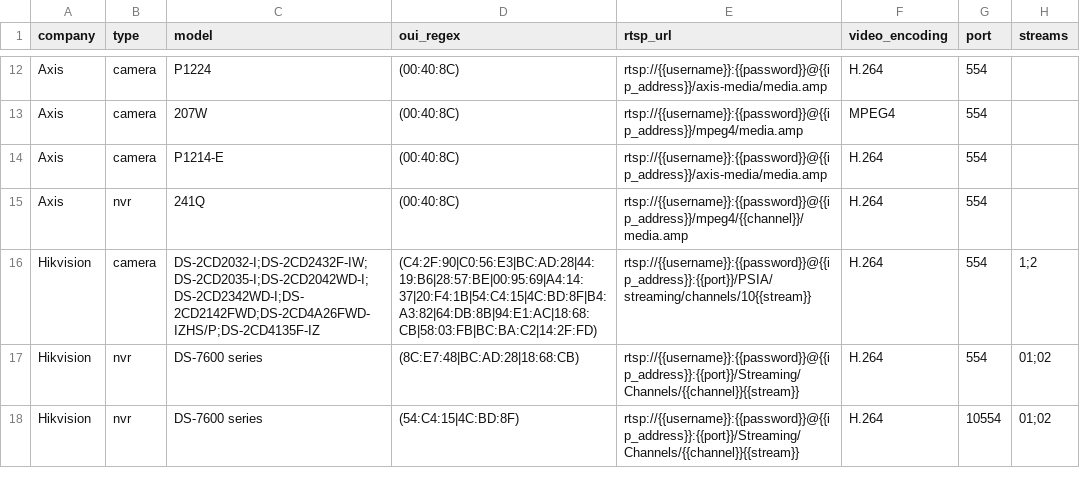
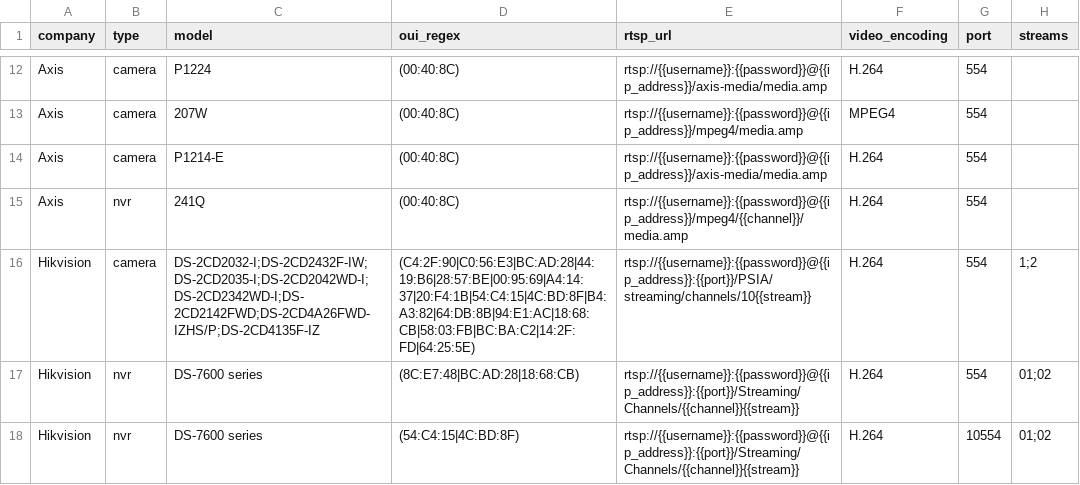
Before and after one commit to CamioCam/rtsp, a CSV file: cameras/paths.csv, drawn as a sheet; only a part is shown, gaps mark what is left out; the diff names each change by its address in the sheet, - before the commit and + after, or states it on an @@ line.

Commit message:
Added 64:25:5E OUI to Hikvision

```diff
--- a/cameras/paths.csv
+++ b/cameras/paths.csv
-D16 (oui_regex): (C4:2F:90|C0:56:E3|BC:AD:28|44:19:B6|28:57:BE|00:95:69|A4:14:37|20:F4:1B|54:C4:15|4C:BD:8F|B4:A3:82|64:DB:8B|94:E1:AC|18:68:CB|58:03:FB|BC:BA:C2|14:2F:FD)
+D16 (oui_regex): (C4:2F:90|C0:56:E3|BC:AD:28|44:19:B6|28:57:BE|00:95:69|A4:14:37|20:F4:1B|54:C4:15|4C:BD:8F|B4:A3:82|64:DB:8B|94:E1:AC|18:68:CB|58:03:FB|BC:BA:C2|14:2F:FD|64:25:5E)
```
